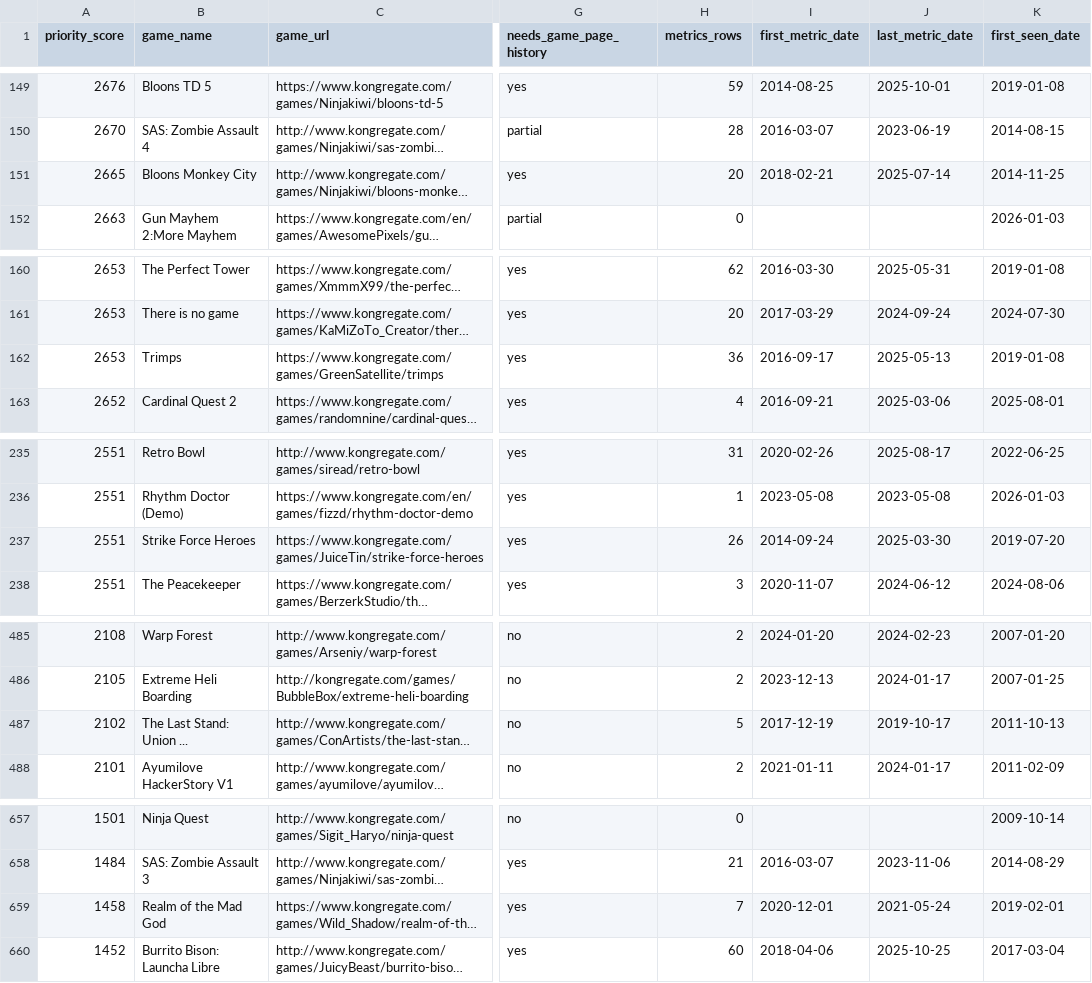
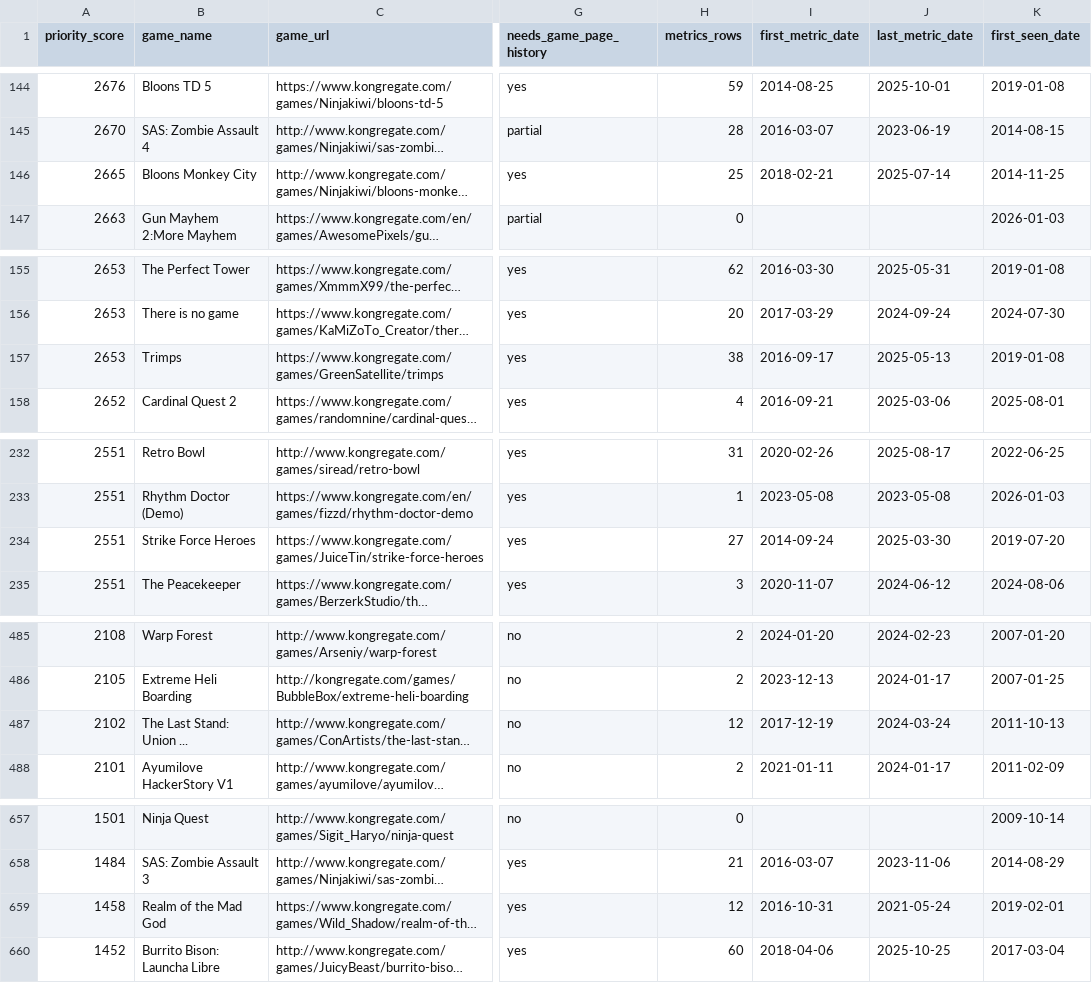
Before and after one commit to DataViking-Tech/kongregate-plays-data, a CSV file: data/processed/catalog_history_priorities.csv, drawn as a sheet; only a part is shown, gaps mark what is left out; long unchanged cells end in …; addresses are those after the commit; the diff covers the shown part only; the diff names each change by its address in the sheet, - before the commit and + after, or states it on an @@ line.

Commit message:
Backfill remaining early priority metrics

```diff
--- a/data/processed/catalog_history_priorities.csv
+++ b/data/processed/catalog_history_priorities.csv
-H146 (metrics_rows): 20
+H146 (metrics_rows): 25
-H157 (metrics_rows): 36
+H157 (metrics_rows): 38
-H234 (metrics_rows): 26
+H234 (metrics_rows): 27
-H487 (metrics_rows): 5
+H487 (metrics_rows): 12
-J487 (last_metric_date): 2019-10-17
+J487 (last_metric_date): 2024-03-24
-H659 (metrics_rows): 7
+H659 (metrics_rows): 12
-I659 (first_metric_date): 2020-12-01
+I659 (first_metric_date): 2016-10-31
```
Also changed, not shown: 5 added rows, 5 removed rows and 12 edited cells elsewhere in this file, data/processed/coverage_by_year.csv, data/processed/data_quality_issues.csv, 11 other files.
